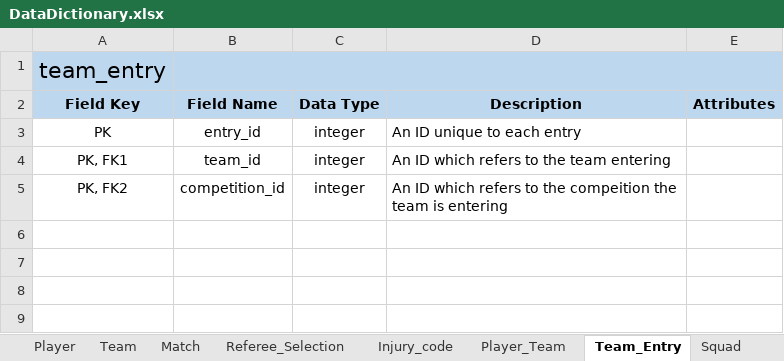
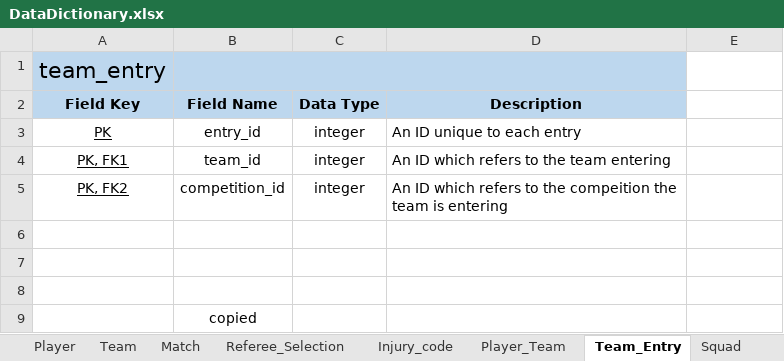
Before and after one commit to leggant/DB2-Design-Assignment, an Excel workbook: DataDictionary.xlsx, sheet Team_Entry, drawn as a sheet; values as stored, in another font and other column widths than the file's, no borders; removed rows and columns are numbered as before the commit, all else as after; the diff names each change by its address in the sheet, - before the commit and + after, or states it on an @@ line.

```diff
--- a/DataDictionary.xlsx (sheet Team_Entry)
+++ b/DataDictionary.xlsx (sheet Team_Entry)
-B1:E1 merged
+B1:D1 merged
-E1:E2 fill: #BDD7EE
+E1:E2 fill: none
-E2: Attributes
+E2: (empty)
-A3:A5 underline: off
+A3:A5 underline: on
+row 6: (empty)
+row 7: (empty)
+row 8: (empty)
+row 9:  | copied
```
Also changed, not shown: sheet Position, sheet Referee_Selection, sheet Player_Team, sheet Grade, 1 other file.
